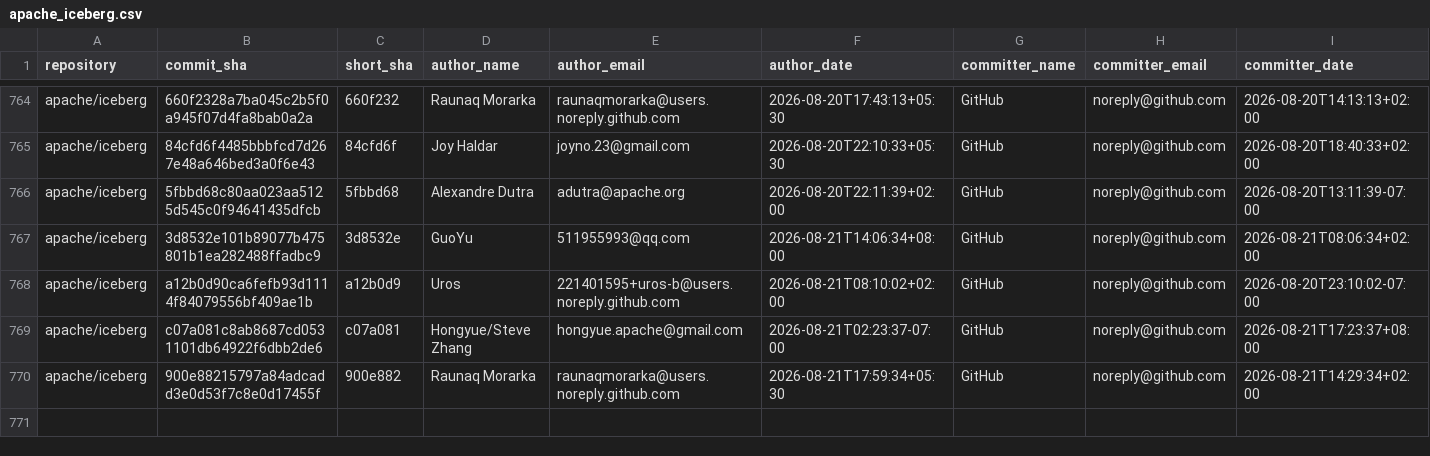
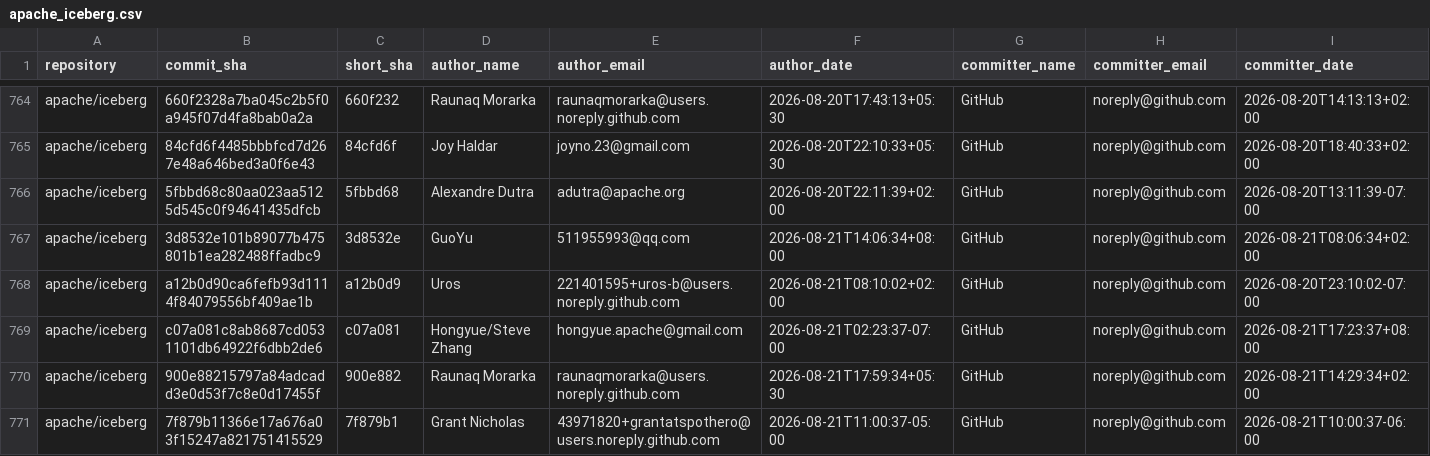
Before and after one commit to kevinjqliu/iceberg-activity-tracker, a CSV file: data/commits/apache_iceberg.csv, drawn as a sheet; only a part is shown, gaps mark what is left out; rows hold the shown columns only; the diff names each change by its address in the sheet, - before the commit and + after, or states it on an @@ line.

```diff
--- a/data/commits/apache_iceberg.csv
+++ b/data/commits/apache_iceberg.csv
+row 771: apache/iceberg | 7f879b11366e17a676a03f15247a821751415529 | 7f879b1 | Grant Nicholas | 43971820+grantatspothero@users.noreply.github.com | 2026-08-21T11:00:37-05:00 | GitHub | noreply@github.com | 2026-08-21T10:00:37-06:00
```
Also changed, not shown: data/commits/apache_iceberg_cpp.csv, data/commits/apache_iceberg_python.csv, 2 other files.
